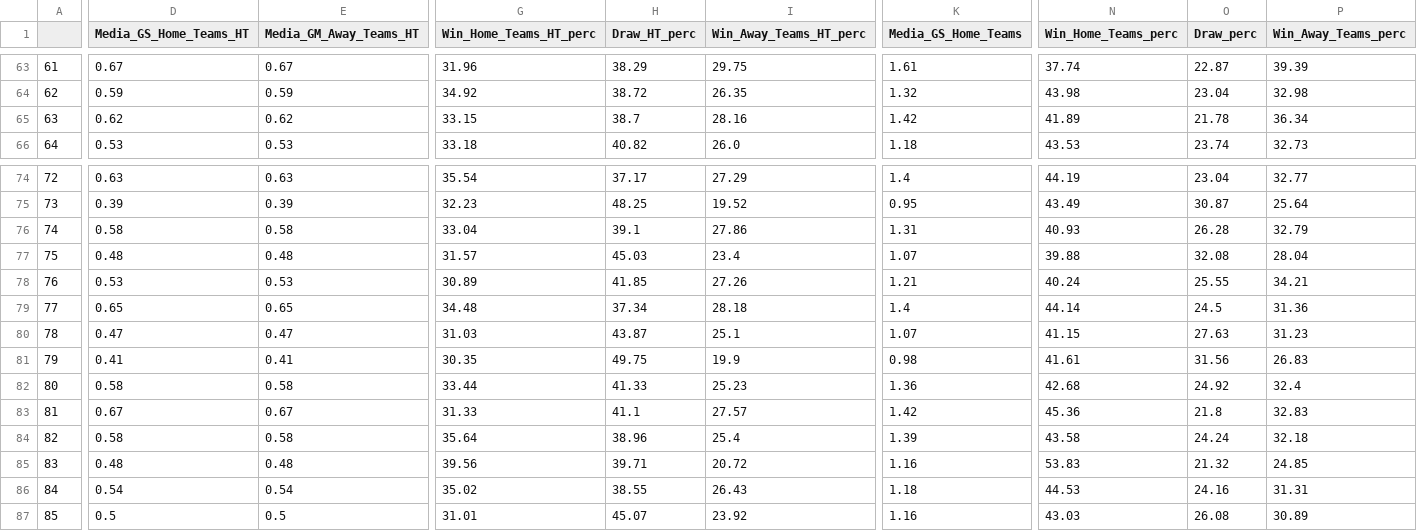
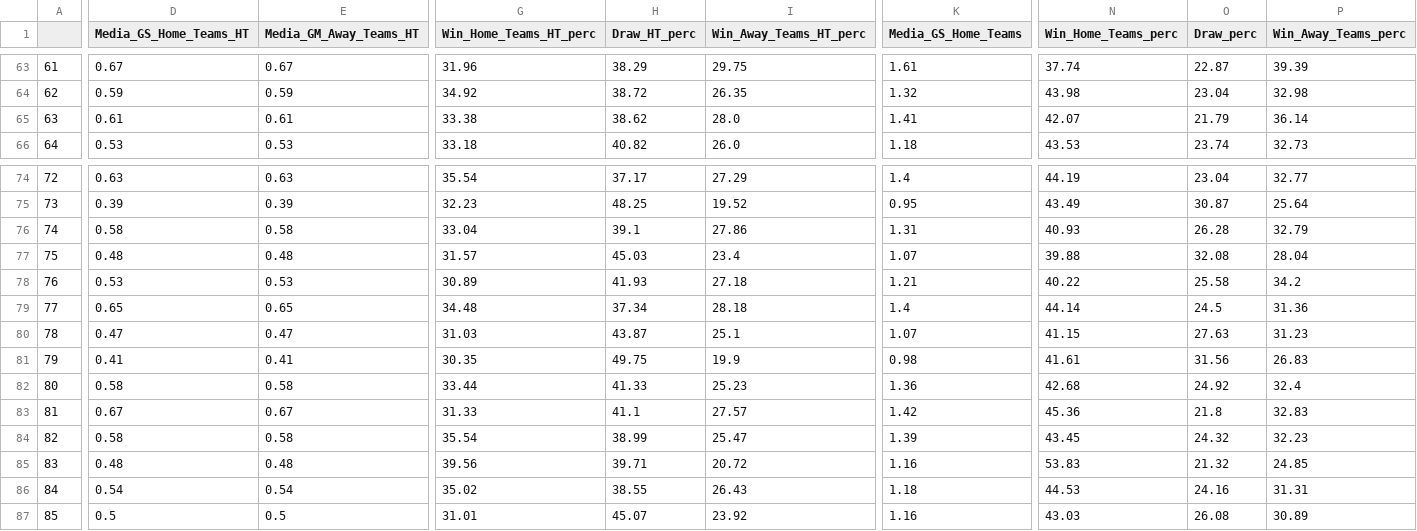
Before and after one commit to RedLegacy227/dados_ligas, a CSV file: df_ligas.csv, drawn as a sheet; only a part is shown, gaps mark what is left out; the diff covers the shown part only; the diff names each change by its address in the sheet, - before the commit and + after, or states it on an @@ line.

```diff
--- a/df_ligas.csv
+++ b/df_ligas.csv
-D65 (Media_GS_Home_Teams_HT): 0.62
+D65 (Media_GS_Home_Teams_HT): 0.61
-E65 (Media_GM_Away_Teams_HT): 0.62
+E65 (Media_GM_Away_Teams_HT): 0.61
-G65 (Win_Home_Teams_HT_perc): 33.15
+G65 (Win_Home_Teams_HT_perc): 33.38
-H65 (Draw_HT_perc): 38.7
+H65 (Draw_HT_perc): 38.62
-I65 (Win_Away_Teams_HT_perc): 28.16
+I65 (Win_Away_Teams_HT_perc): 28.0
-K65 (Media_GS_Home_Teams): 1.42
+K65 (Media_GS_Home_Teams): 1.41
-N65 (Win_Home_Teams_perc): 41.89
+N65 (Win_Home_Teams_perc): 42.07
-O65 (Draw_perc): 21.78
+O65 (Draw_perc): 21.79
-P65 (Win_Away_Teams_perc): 36.34
+P65 (Win_Away_Teams_perc): 36.14
-H78 (Draw_HT_perc): 41.85
+H78 (Draw_HT_perc): 41.93
-I78 (Win_Away_Teams_HT_perc): 27.26
+I78 (Win_Away_Teams_HT_perc): 27.18
-N78 (Win_Home_Teams_perc): 40.24
+N78 (Win_Home_Teams_perc): 40.22
-O78 (Draw_perc): 25.55
+O78 (Draw_perc): 25.58
-P78 (Win_Away_Teams_perc): 34.21
+P78 (Win_Away_Teams_perc): 34.2
-G84 (Win_Home_Teams_HT_perc): 35.64
+G84 (Win_Home_Teams_HT_perc): 35.54
-H84 (Draw_HT_perc): 38.96
+H84 (Draw_HT_perc): 38.99
-I84 (Win_Away_Teams_HT_perc): 25.4
+I84 (Win_Away_Teams_HT_perc): 25.47
-N84 (Win_Home_Teams_perc): 43.58
+N84 (Win_Home_Teams_perc): 43.45
-O84 (Draw_perc): 24.24
+O84 (Draw_perc): 24.32
-P84 (Win_Away_Teams_perc): 32.18
+P84 (Win_Away_Teams_perc): 32.23
```
Also changed, not shown: 35 edited cells elsewhere in this file.
